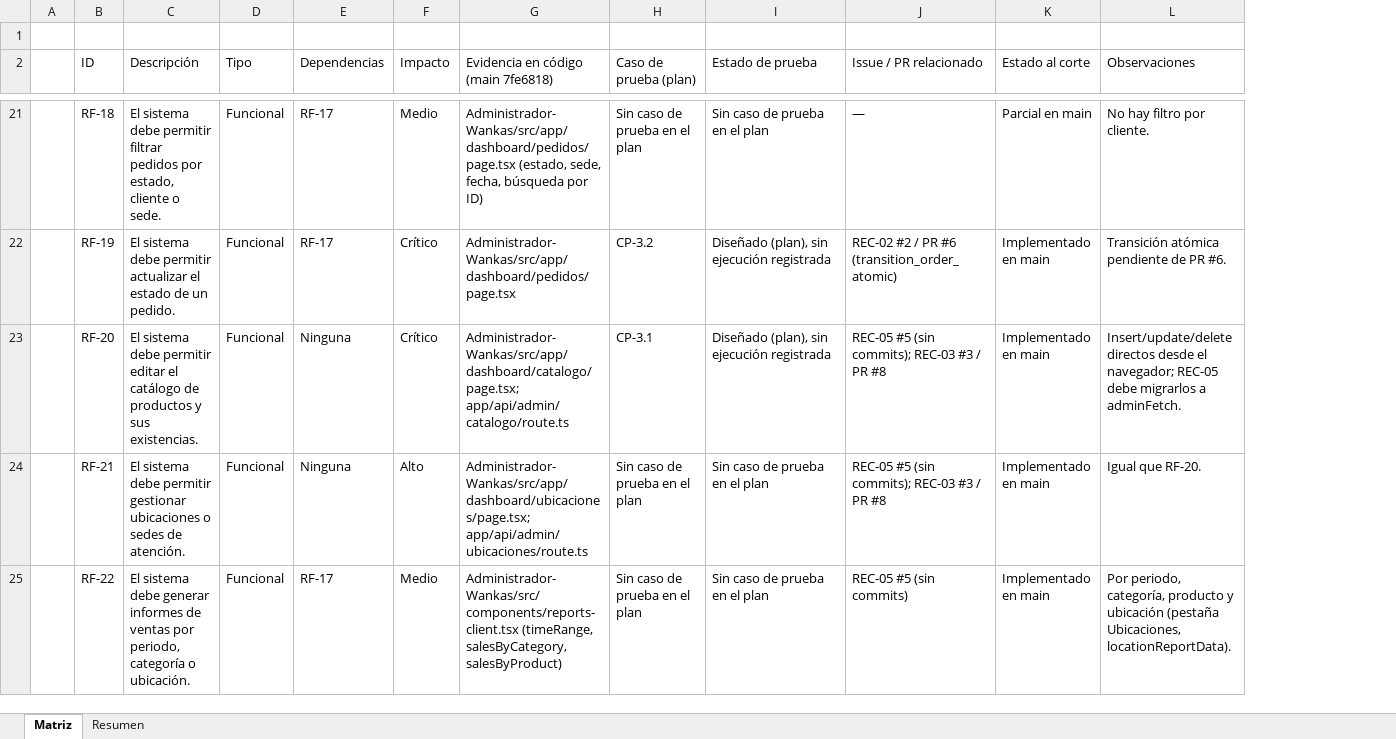
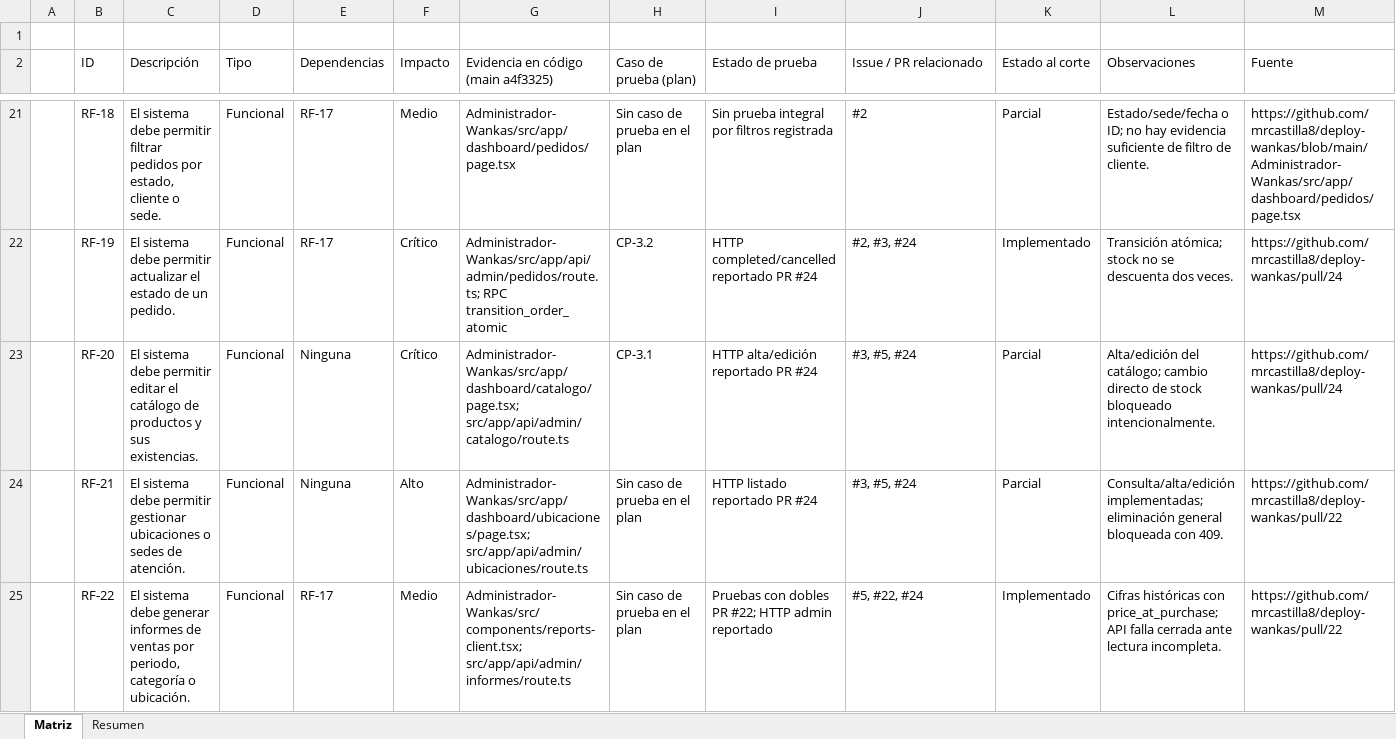
Before and after one commit to mrcastilla8/deploy-wankas, an Excel workbook: docs/entregables/Matriz_Trazabilidad_Actualizada.xlsx, sheet Matriz, drawn as a sheet; only a part is shown, gaps mark what is left out; values as stored, in another font and other column widths than the file's, no cell formats; conditional formats and table styles not drawn; removed rows and columns are numbered as before the commit, all else as after; the diff covers the shown part only; the diff names each change by its address in the sheet, - before the commit and + after, or states it on an @@ line.

```diff
--- a/docs/entregables/Matriz_Trazabilidad_Actualizada.xlsx (sheet Matriz)
+++ b/docs/entregables/Matriz_Trazabilidad_Actualizada.xlsx (sheet Matriz)
-column G, row 2: Evidencia en código (main 7fe6818); rows 21-25: Administrador-Wankas/src/app/dashboard/pedidos/page.tsx (estado, sede, fecha, búsqueda por ID) | Administrador-Wankas/src/app/dashboard/pedidos/page.tsx | Administrador-Wankas/src/app/dashboard/catalogo/page.tsx; app/api/admin/catalogo/route.ts | Administrador-Wankas/src/app/dashboard/ubicaciones/page.tsx; app/api/admin/ubicaciones/route.ts | Administrador-Wankas/src/components/reports-client.tsx (timeRange, salesByCategory, salesByProduct)
+column G, row 2: Evidencia en código (main a4f3325); rows 21-25: Administrador-Wankas/src/app/dashboard/pedidos/page.tsx | Administrador-Wankas/src/app/api/admin/pedidos/route.ts; RPC transition_order_atomic | Administrador-Wankas/src/app/dashboard/catalogo/page.tsx; src/app/api/admin/catalogo/route.ts | Administrador-Wankas/src/app/dashboard/ubicaciones/page.tsx; src/app/api/admin/ubicaciones/route.ts | Administrador-Wankas/src/components/reports-client.tsx; src/app/api/admin/informes/route.ts
+column M (Fuente), rows 21-25: https://github.com/mrcastilla8/deploy-wankas/blob/main/Administrador-Wankas/src/app/dashboard/pedidos/page.tsx | https://github.com/mrcastilla8/deploy-wankas/pull/24 | https://github.com/mrcastilla8/deploy-wankas/pull/24 | https://github.com/mrcastilla8/deploy-wankas/pull/22 | https://github.com/mrcastilla8/deploy-wankas/pull/22
-I21 (Estado de prueba): Sin caso de prueba en el plan
+I21 (Estado de prueba): Sin prueba integral por filtros registrada
-J21 (Issue / PR relacionado): —
+J21 (Issue / PR relacionado): #2
-K21 (Estado al corte): Parcial en main
+K21 (Estado al corte): Parcial
-L21 (Observaciones): No hay filtro por cliente.
+L21 (Observaciones): Estado/sede/fecha o ID; no hay evidencia suficiente de filtro de cliente.
-I22 (Estado de prueba): Diseñado (plan), sin ejecución registrada
+I22 (Estado de prueba): HTTP completed/cancelled reportado PR #24
-J22 (Issue / PR relacionado): REC-02 #2 / PR #6 (transition_order_atomic)
+J22 (Issue / PR relacionado): #2, #3, #24
-K22 (Estado al corte): Implementado en main
+K22 (Estado al corte): Implementado
-L22 (Observaciones): Transición atómica pendiente de PR #6.
+L22 (Observaciones): Transición atómica; stock no se descuenta dos veces.
-I23 (Estado de prueba): Diseñado (plan), sin ejecución registrada
+I23 (Estado de prueba): HTTP alta/edición reportado PR #24
-J23:J24 (Issue / PR relacionado): REC-05 #5 (sin commits); REC-03 #3 / PR #8
+J23:J24 (Issue / PR relacionado): #3, #5, #24
-K23:K24 (Estado al corte): Implementado en main
+K23:K24 (Estado al corte): Parcial
-L23 (Observaciones): Insert/update/delete directos desde el navegador; REC-05 debe migrarlos a adminFetch.
+L23 (Observaciones): Alta/edición del catálogo; cambio directo de stock bloqueado intencionalmente.
-I24 (Estado de prueba): Sin caso de prueba en el plan
+I24 (Estado de prueba): HTTP listado reportado PR #24
-L24 (Observaciones): Igual que RF-20.
+L24 (Observaciones): Consulta/alta/edición implementadas; eliminación general bloqueada con 409.
-I25 (Estado de prueba): Sin caso de prueba en el plan
+I25 (Estado de prueba): Pruebas con dobles PR #22; HTTP admin reportado
-J25 (Issue / PR relacionado): REC-05 #5 (sin commits)
+J25 (Issue / PR relacionado): #5, #22, #24
-K25 (Estado al corte): Implementado en main
+K25 (Estado al corte): Implementado
-L25 (Observaciones): Por periodo, categoría, producto y ubicación (pestaña Ubicaciones, locationReportData).
+L25 (Observaciones): Cifras históricas con price_at_purchase; API falla cerrada ante lectura incompleta.
```
Also changed, not shown: 129 edited cells elsewhere in this sheet, sheet Resumen, cell formats, formulas that keep their value, 2 other files.
